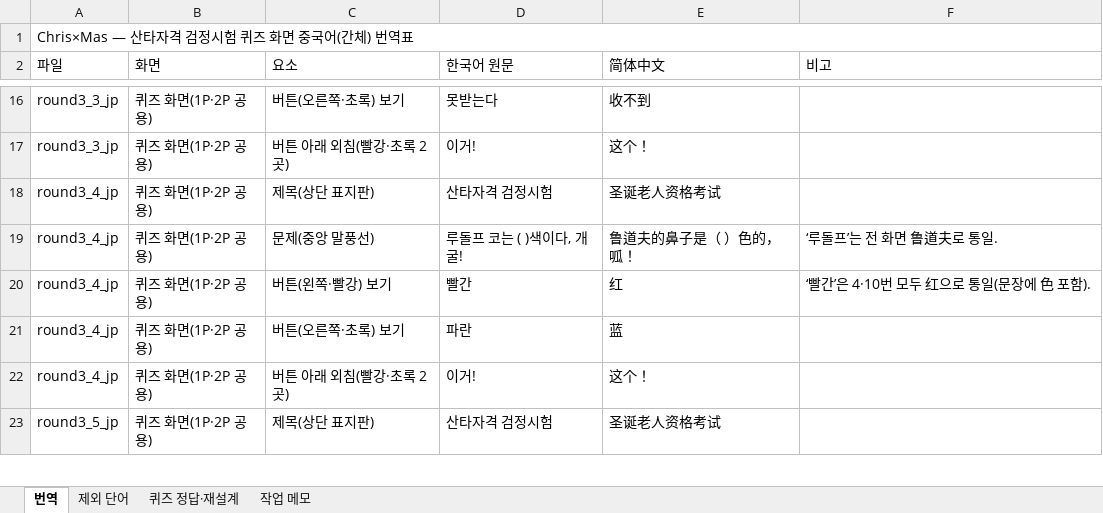
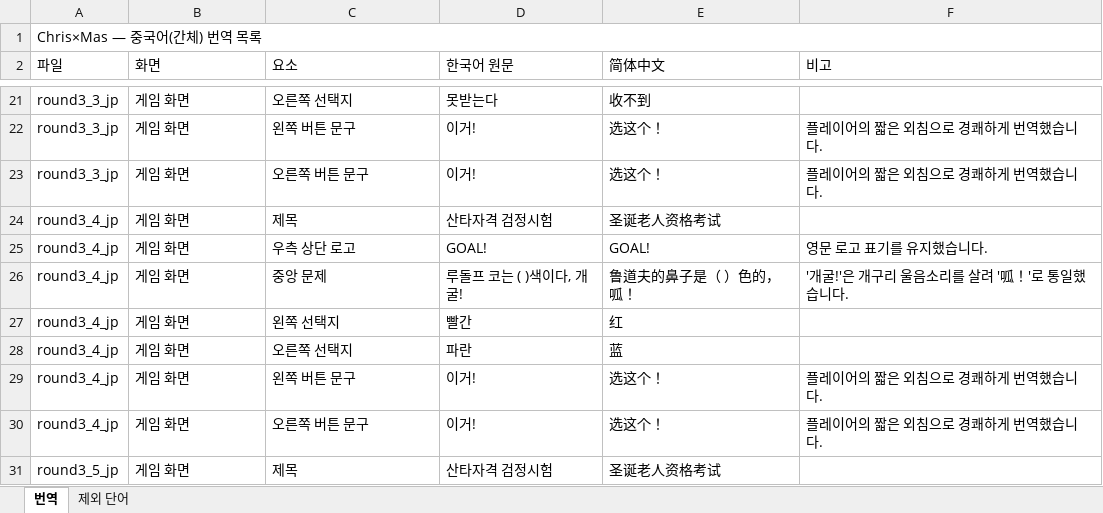
Before and after one commit to qqws5104-bot/checkie_translation, an Excel workbook: files/chris-mas/ZH_CH_ZH.xlsx, sheet 번역, drawn as a sheet; only a part is shown, gaps mark what is left out; values as stored, in another font and other column widths than the file's, no cell formats; addresses are those after the commit; the diff covers the shown part only; the diff names each change by its address in the sheet, - before the commit and + after, or states it on an @@ line.

Commit message:
자료 올림 · chris-mas/ZH_CH_ZH.xlsx · 김예은

```diff
--- a/files/chris-mas/ZH_CH_ZH.xlsx (sheet 번역)
+++ b/files/chris-mas/ZH_CH_ZH.xlsx (sheet 번역)
-sheet tab: 퀴즈 정답·재설계
-sheet tab: 작업 메모
-A1 (파일): Chris×Mas — 산타자격 검정시험 퀴즈 화면 중국어(간체) 번역표
+A1 (파일): Chris×Mas — 중국어(간체) 번역 목록
-B21:B22 (화면): 퀴즈 화면(1P·2P 공용)
+B21:B22 (화면): 게임 화면
-C21 (요소): 버튼(오른쪽·초록) 보기
+C21 (요소): 오른쪽 선택지
-C22 (요소): 버튼 아래 외침(빨강·초록 2곳)
+C22 (요소): 왼쪽 버튼 문구
-E22 (简体中文): 这个！
+E22 (简体中文): 选这个！
-F22 (비고): (empty)
+F22 (비고): 플레이어의 짧은 외침으로 경쾌하게 번역했습니다.
+row 23: round3_3_jp | 게임 화면 | 오른쪽 버튼 문구 | 이거! | 选这个！ | 플레이어의 짧은 외침으로 경쾌하게 번역했습니다.
-B24 (화면): 퀴즈 화면(1P·2P 공용)
+B24 (화면): 게임 화면
-C24 (요소): 제목(상단 표지판)
+C24 (요소): 제목
+row 25: round3_4_jp | 게임 화면 | 우측 상단 로고 | GOAL! | GOAL! | 영문 로고 표기를 유지했습니다.
-B26:B29 (화면): 퀴즈 화면(1P·2P 공용)
+B26:B29 (화면): 게임 화면
-C26 (요소): 문제(중앙 말풍선)
+C26 (요소): 중앙 문제
-F26 (비고): ‘루돌프’는 전 화면 鲁道夫로 통일.
+F26 (비고): '개굴!'은 개구리 울음소리를 살려 '呱！'로 통일했습니다.
-C27 (요소): 버튼(왼쪽·빨강) 보기
+C27 (요소): 왼쪽 선택지
-F27 (비고): ‘빨간’은 4·10번 모두 红으로 통일(문장에 色 포함).
+F27 (비고): (empty)
-C28 (요소): 버튼(오른쪽·초록) 보기
+C28 (요소): 오른쪽 선택지
-C29 (요소): 버튼 아래 외침(빨강·초록 2곳)
+C29 (요소): 왼쪽 버튼 문구
-E29 (简体中文): 这个！
+E29 (简体中文): 选这个！
-F29 (비고): (empty)
+F29 (비고): 플레이어의 짧은 외침으로 경쾌하게 번역했습니다.
+row 30: round3_4_jp | 게임 화면 | 오른쪽 버튼 문구 | 이거! | 选这个！ | 플레이어의 짧은 외침으로 경쾌하게 번역했습니다.
-B31 (화면): 퀴즈 화면(1P·2P 공용)
+B31 (화면): 게임 화면
-C31 (요소): 제목(상단 표지판)
+C31 (요소): 제목
```
Also changed, not shown: other rows of this sheet, sheet 제외 단어, cell formats.
